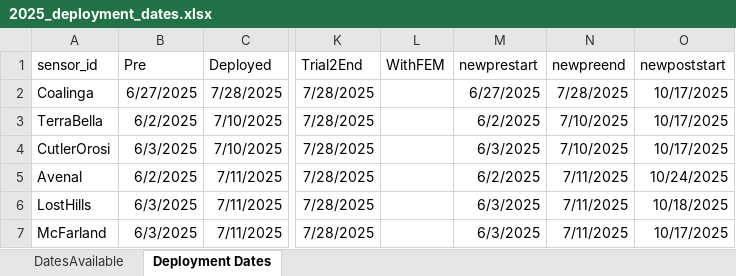
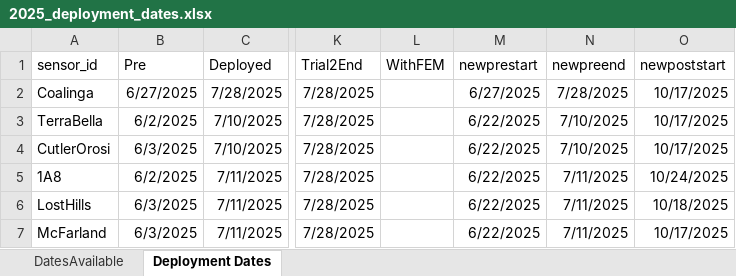
Before and after one commit to TorriaCol/voz-data-analysis, an Excel workbook: reference_files/2025_deployment_dates.xlsx, sheet Deployment Dates, drawn as a sheet; only a part is shown, gaps mark what is left out; values as stored, in another font and other column widths than the file's, no borders; the diff names each change by its address in the sheet, - before the commit and + after, or states it on an @@ line.

Commit message:
Calibrated ozone 2025 data

```diff
--- a/reference_files/2025_deployment_dates.xlsx (sheet Deployment Dates)
+++ b/reference_files/2025_deployment_dates.xlsx (sheet Deployment Dates)
-M3 (newprestart): 6/2/2025
+M3 (newprestart): 6/22/2025
-M4 (newprestart): 6/3/2025
+M4 (newprestart): 6/22/2025
-A5 (sensor_id): Avenal
+A5 (sensor_id): 1A8
-M5 (newprestart): 6/2/2025
+M5 (newprestart): 6/22/2025
-M6:M7 (newprestart): 6/3/2025
+M6:M7 (newprestart): 6/22/2025
```
Also changed, not shown: 18 other files.
